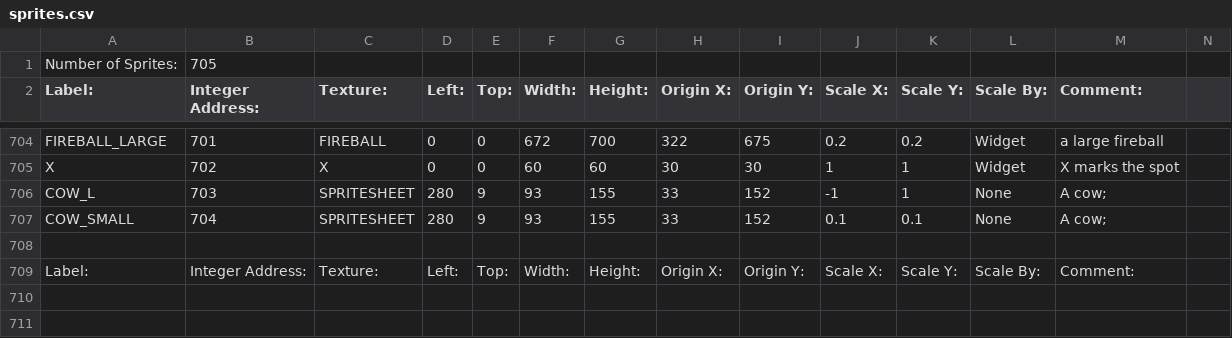
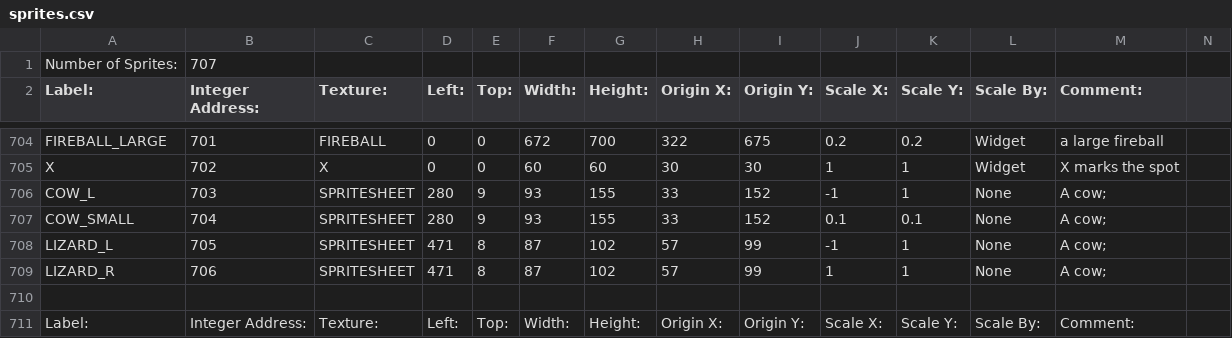
Before and after one commit to BostonBrooks/Spaghetti_Graveyard_Zero_2026, a CSV file: games/game0/maps/systems_test/graphics/sprites.csv, drawn as a sheet; only a part is shown, gaps mark what is left out.

```diff
--- a/games/game0/maps/systems_test/graphics/sprites.csv
+++ b/games/game0/maps/systems_test/graphics/sprites.csv
@@ -1,2 +1,2 @@
-Number of Sprites:,705,,,,,,,,,,,,
+Number of Sprites:,707,,,,,,,,,,,,
 Label:,Integer Address:,Texture:,Left:,Top:,Width:,Height:,Origin X:,Origin Y:,Scale X:,Scale Y:,Scale By:,Comment:,
@@ -707,2 +707,4 @@ COW_L,703,SPRITESHEET,280,9,93,155,33,152,-1,1,None,A cow;
 COW_SMALL,704,SPRITESHEET,280,9,93,155,33,152,0.1,0.1,None,A cow;
+LIZARD_L,705,SPRITESHEET,471,8,87,102,57,99,-1,1,None,A cow;
+LIZARD_R,706,SPRITESHEET,471,8,87,102,57,99,1,1,None,A cow;
 
```
Also changed, not shown: games/game0/maps/systems_test/entity_spawner/spawner.csv, games/game0/maps/systems_test/graphics/animations.csv, 5 other files.
